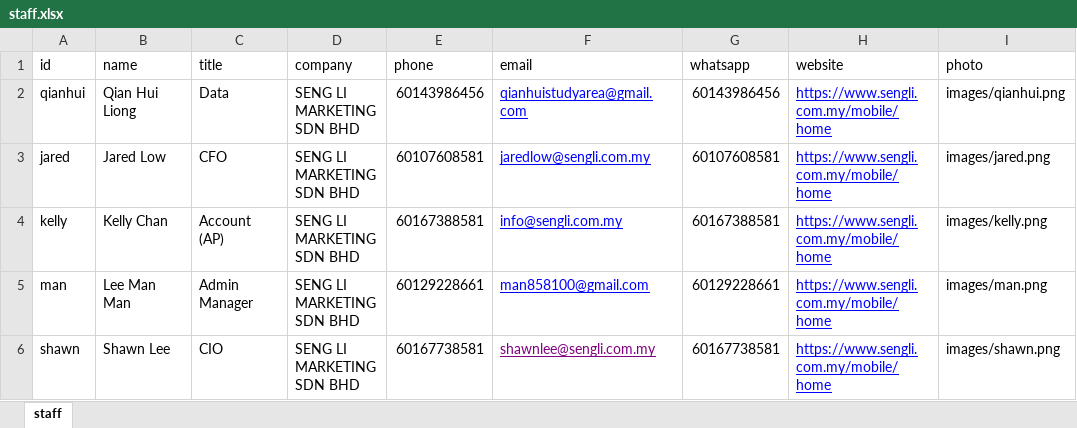
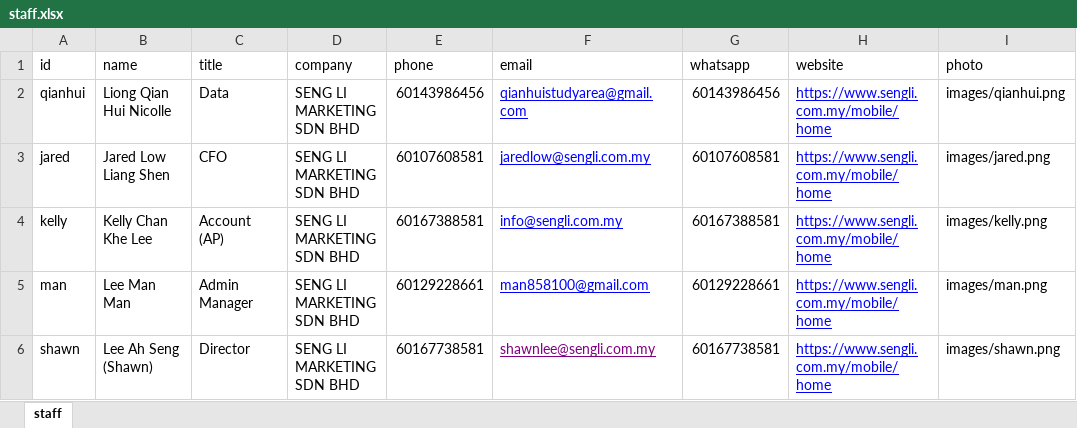
Before and after one commit to AthenaLL/enamecard, an Excel workbook: staff.xlsx, sheet staff, drawn as a sheet; values as stored, in another font and other column widths than the file's, no borders; the diff names each change by its address in the sheet, - before the commit and + after, or states it on an @@ line.

```diff
--- a/staff.xlsx (sheet staff)
+++ b/staff.xlsx (sheet staff)
-B2 (name): Qian Hui Liong
+B2 (name): Liong Qian Hui Nicolle
-B3 (name): Jared Low
+B3 (name): Jared Low Liang Shen
-B4 (name): Kelly Chan
+B4 (name): Kelly Chan Khe Lee
-B6 (name): Shawn Lee
+B6 (name): Lee Ah Seng (Shawn)
-C6 (title): CIO
+C6 (title): Director
```
Also changed, not shown: 28 other files.
